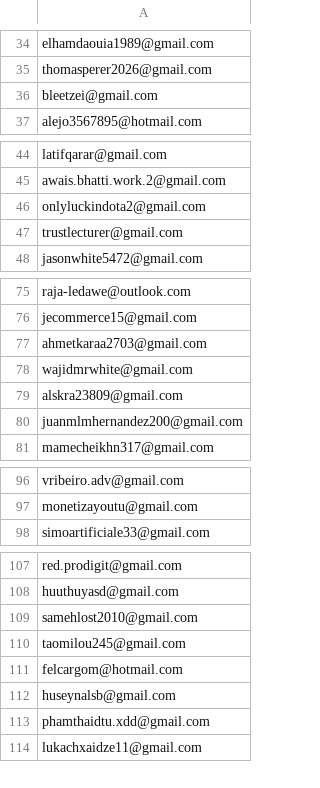
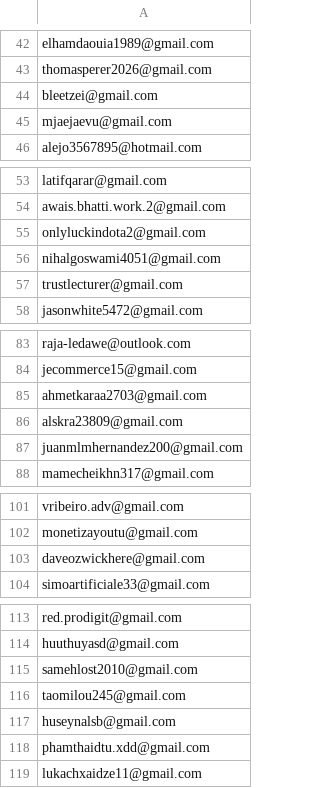
Before and after one commit to ikermato144-eng/premium-access, a CSV file: allowed_emails.csv, drawn as a sheet; only a part is shown, gaps mark what is left out; the diff covers the shown part only.

```diff
--- a/allowed_emails.csv
+++ b/allowed_emails.csv
@@ -36,2 +44,3 @@ thomasperer2026@gmail.com
 bleetzei@gmail.com
+mjaejaevu@gmail.com
 alejo3567895@hotmail.com
@@ -46,2 +55,3 @@ awais.bhatti.work.2@gmail.com
 onlyluckindota2@gmail.com
+nihalgoswami4051@gmail.com
 trustlecturer@gmail.com
@@ -77,3 +85,2 @@ jecommerce15@gmail.com
 ahmetkaraa2703@gmail.com
-wajidmrwhite@gmail.com
 alskra23809@gmail.com
@@ -97,2 +102,3 @@ vribeiro.adv@gmail.com
 monetizayoutu@gmail.com
+daveozwickhere@gmail.com
 simoartificiale33@gmail.com
@@ -110,3 +116,2 @@ samehlost2010@gmail.com
 taomilou245@gmail.com
-felcargom@hotmail.com
 huseynalsb@gmail.com
```
Also changed, not shown: 11 added rows and 6 removed rows elsewhere in this file.
